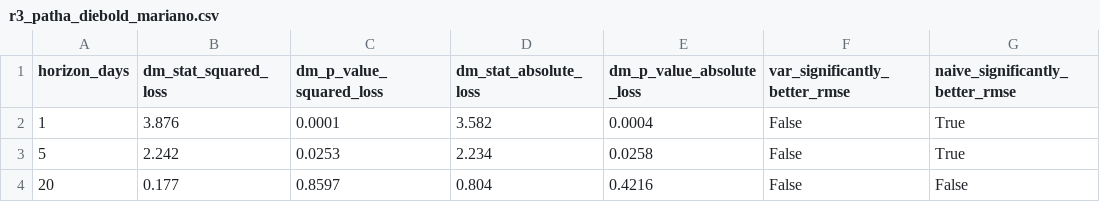
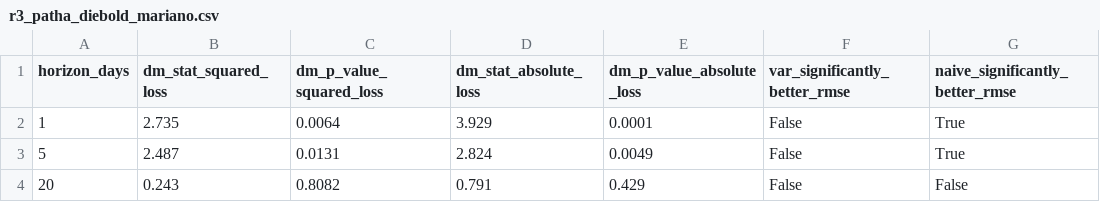
Before and after one commit to nholguinrh/DAMO-699-Capstone-project-GRP5, a CSV file: outputs/r3_patha_diebold_mariano.csv, drawn as a sheet; only a part is shown; the diff names each change by its address in the sheet, - before the commit and + after, or states it on an @@ line.

```diff
--- a/outputs/r3_patha_diebold_mariano.csv
+++ b/outputs/r3_patha_diebold_mariano.csv
-B2 (dm_stat_squared_loss): 3.876
+B2 (dm_stat_squared_loss): 2.735
-C2 (dm_p_value_squared_loss): 0.0001
+C2 (dm_p_value_squared_loss): 0.0064
-D2 (dm_stat_absolute_loss): 3.582
+D2 (dm_stat_absolute_loss): 3.929
-E2 (dm_p_value_absolute_loss): 0.0004
+E2 (dm_p_value_absolute_loss): 0.0001
-B3 (dm_stat_squared_loss): 2.242
+B3 (dm_stat_squared_loss): 2.487
-C3 (dm_p_value_squared_loss): 0.0253
+C3 (dm_p_value_squared_loss): 0.0131
-D3 (dm_stat_absolute_loss): 2.234
+D3 (dm_stat_absolute_loss): 2.824
-E3 (dm_p_value_absolute_loss): 0.0258
+E3 (dm_p_value_absolute_loss): 0.0049
-B4 (dm_stat_squared_loss): 0.177
+B4 (dm_stat_squared_loss): 0.243
-C4 (dm_p_value_squared_loss): 0.8597
+C4 (dm_p_value_squared_loss): 0.8082
-D4 (dm_stat_absolute_loss): 0.804
+D4 (dm_stat_absolute_loss): 0.791
-E4 (dm_p_value_absolute_loss): 0.4216
+E4 (dm_p_value_absolute_loss): 0.429
```
Also changed, not shown: outputs/r3_arima_diebold_mariano.csv, outputs/r3_arima_vs_naive.csv, 14 other files.
